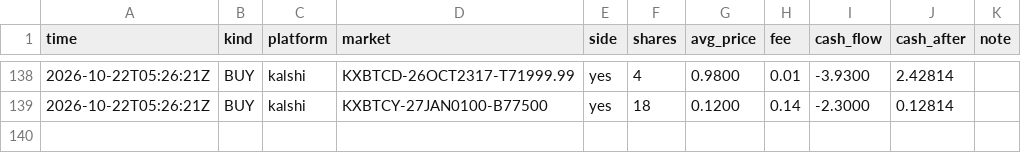
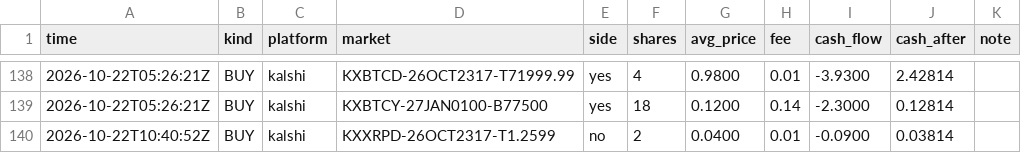
Before and after one commit to rouvenwieland/wahrscheinlichkeits-scanner-public, a CSV file: data/trades_punkt.csv, drawn as a sheet; only a part is shown, gaps mark what is left out.

```diff
--- a/data/trades_punkt.csv
+++ b/data/trades_punkt.csv
@@ -139 +139,2 @@ time,kind,platform,market,side,shares,avg_price,fee,cash_flow,cash_after,note
 2026-10-22T05:26:21Z,BUY,kalshi,KXBTCY-27JAN0100-B77500,yes,18,0.1200,0.14,-2.3000,0.12814,
+2026-10-22T10:40:52Z,BUY,kalshi,KXXRPD-26OCT2317-T1.2599,no,2,0.0400,0.01,-0.0900,0.03814,
```
Also changed, not shown: data/berichte/verlauf.csv, data/trades_modell_roh.csv, 5 other files.
